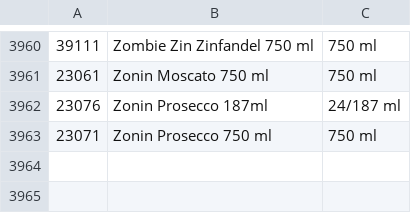
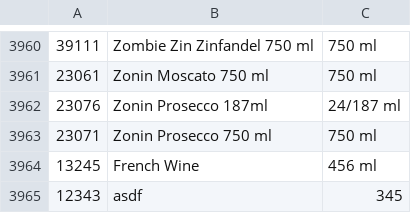
Before and after one commit to jmKvcc17/cis237assignment1, a CSV file: datafiles/WineList.csv, drawn as a sheet; only a part is shown, gaps mark what is left out; the diff names each change by its address in the sheet, - before the commit and + after, or states it on an @@ line.

```diff
--- a/datafiles/WineList.csv
+++ b/datafiles/WineList.csv
+row 3964: 13245 | French Wine | 456 ml
+row 3965: 12343 | asdf | 345
```
Also changed, not shown: 4 other files.
